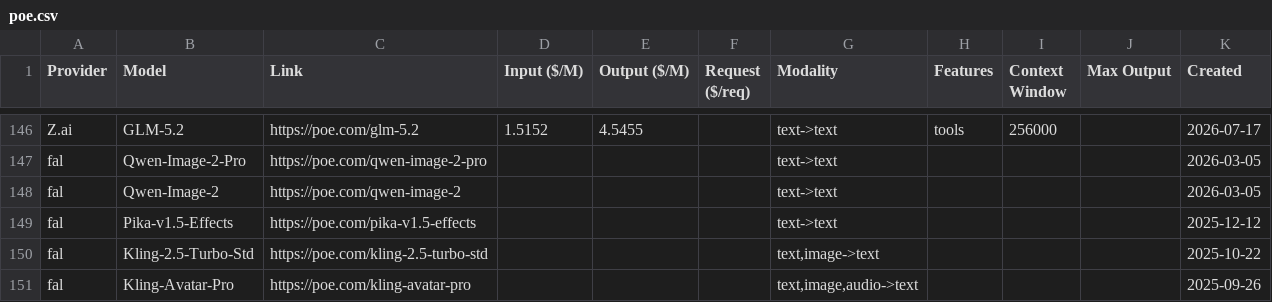
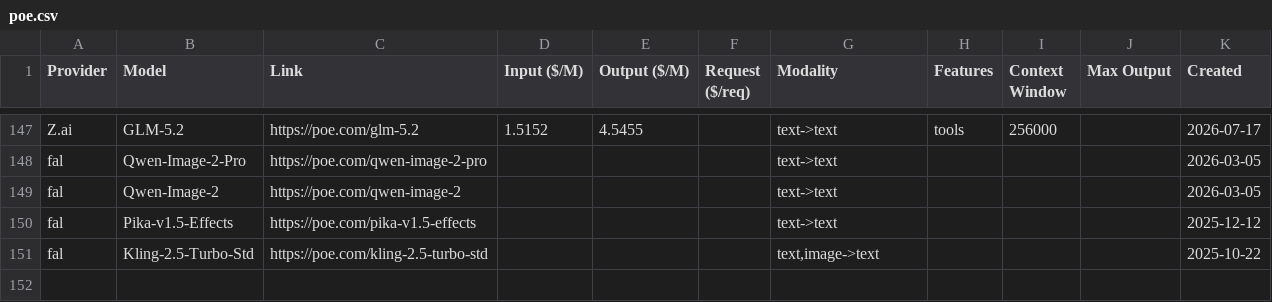
Before and after one commit to hezhizhen/tables-in-markdown, a CSV file: data/poe.csv, drawn as a sheet; only a part is shown, gaps mark what is left out; removed rows and columns are numbered as before the commit, all else as after; the diff covers the shown part only; the diff names each change by its address in the sheet, - before the commit and + after, or states it on an @@ line.

```diff
--- a/data/poe.csv
+++ b/data/poe.csv
-row 151: fal | Kling-Avatar-Pro | https://poe.com/kling-avatar-pro |  |  |  | text,image,audio->text |  |  |  | 2025-09-26
```
Also changed, not shown: 3 added rows and 2 removed rows elsewhere in this file.
